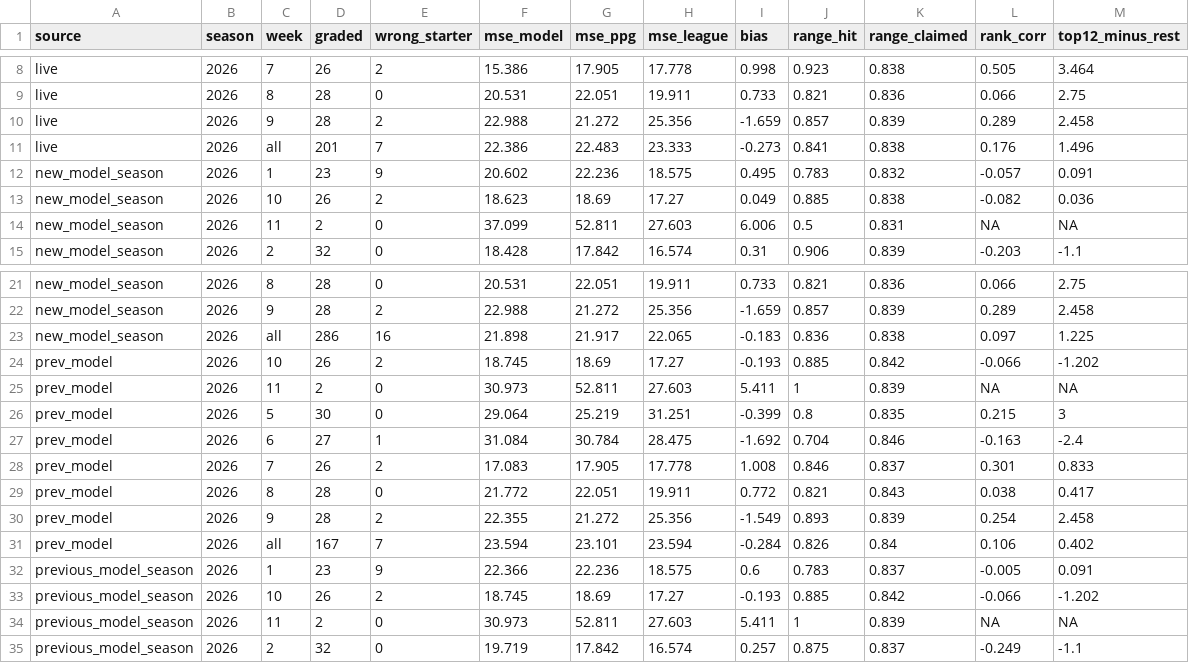
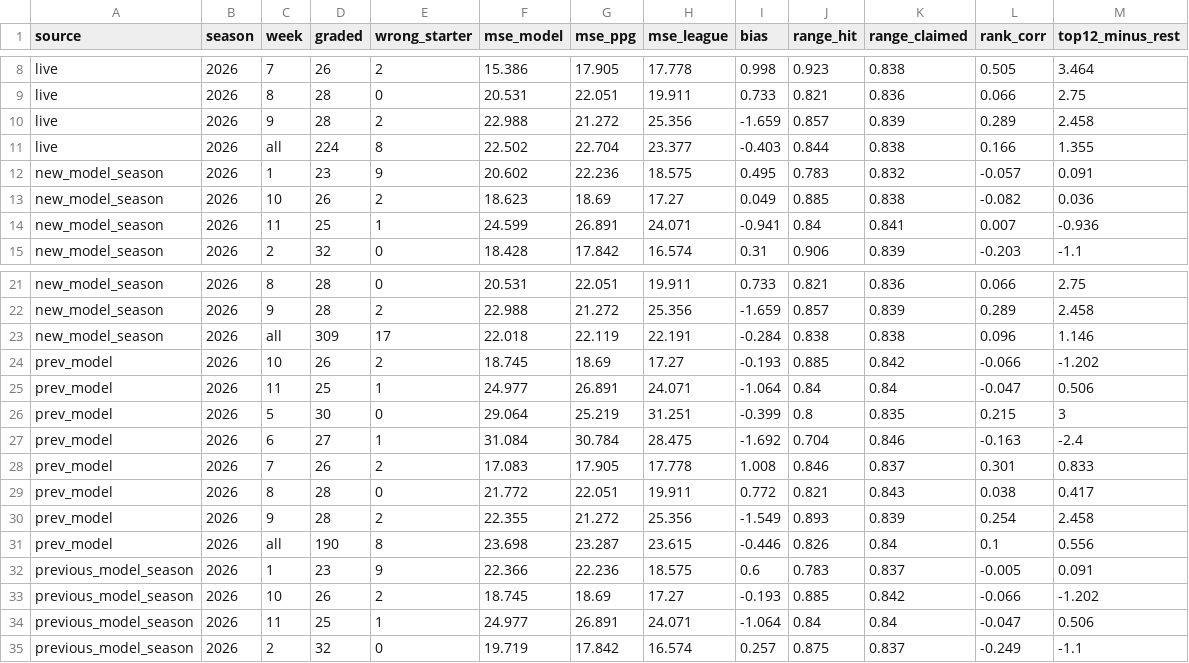
Before and after one commit to jglicht-hue/witch-coven, a CSV file: kicker/latest/scorecard_summary.csv, drawn as a sheet; only a part is shown, gaps mark what is left out; the diff covers the shown part only.

```diff
--- a/kicker/latest/scorecard_summary.csv
+++ b/kicker/latest/scorecard_summary.csv
@@ -10,6 +10,6 @@ live,2026,8,28,0,20.531,22.051,19.911,0.733,0.821,0.836,0.066,2.75
 live,2026,9,28,2,22.988,21.272,25.356,-1.659,0.857,0.839,0.289,2.458
-live,2026,all,201,7,22.386,22.483,23.333,-0.273,0.841,0.838,0.176,1.496
+live,2026,all,224,8,22.502,22.704,23.377,-0.403,0.844,0.838,0.166,1.355
 new_model_season,2026,1,23,9,20.602,22.236,18.575,0.495,0.783,0.832,-0.057,0.091
 new_model_season,2026,10,26,2,18.623,18.69,17.27,0.049,0.885,0.838,-0.082,0.036
-new_model_season,2026,11,2,0,37.099,52.811,27.603,6.006,0.5,0.831,NA,NA
+new_model_season,2026,11,25,1,24.599,26.891,24.071,-0.941,0.84,0.841,0.007,-0.936
 new_model_season,2026,2,32,0,18.428,17.842,16.574,0.31,0.906,0.839,-0.203,-1.1
@@ -22,5 +22,5 @@ new_model_season,2026,8,28,0,20.531,22.051,19.911,0.733,0.821,0.836,0.066,2.75
 new_model_season,2026,9,28,2,22.988,21.272,25.356,-1.659,0.857,0.839,0.289,2.458
-new_model_season,2026,all,286,16,21.898,21.917,22.065,-0.183,0.836,0.838,0.097,1.225
+new_model_season,2026,all,309,17,22.018,22.119,22.191,-0.284,0.838,0.838,0.096,1.146
 prev_model,2026,10,26,2,18.745,18.69,17.27,-0.193,0.885,0.842,-0.066,-1.202
-prev_model,2026,11,2,0,30.973,52.811,27.603,5.411,1,0.839,NA,NA
+prev_model,2026,11,25,1,24.977,26.891,24.071,-1.064,0.84,0.84,-0.047,0.506
 prev_model,2026,5,30,0,29.064,25.219,31.251,-0.399,0.8,0.835,0.215,3
@@ -30,6 +30,6 @@ prev_model,2026,8,28,0,21.772,22.051,19.911,0.772,0.821,0.843,0.038,0.417
 prev_model,2026,9,28,2,22.355,21.272,25.356,-1.549,0.893,0.839,0.254,2.458
-prev_model,2026,all,167,7,23.594,23.101,23.594,-0.284,0.826,0.84,0.106,0.402
+prev_model,2026,all,190,8,23.698,23.287,23.615,-0.446,0.826,0.84,0.1,0.556
 previous_model_season,2026,1,23,9,22.366,22.236,18.575,0.6,0.783,0.837,-0.005,0.091
 previous_model_season,2026,10,26,2,18.745,18.69,17.27,-0.193,0.885,0.842,-0.066,-1.202
-previous_model_season,2026,11,2,0,30.973,52.811,27.603,5.411,1,0.839,NA,NA
+previous_model_season,2026,11,25,1,24.977,26.891,24.071,-1.064,0.84,0.84,-0.047,0.506
 previous_model_season,2026,2,32,0,19.719,17.842,16.574,0.257,0.875,0.837,-0.249,-1.1
```
Also changed, not shown: 1 added row, 1 removed row and 8 edited cells elsewhere in this file, kicker/latest/accuracy_report_latest.csv, kicker/latest/scorecard_new_vs_previous.csv, 12 other files.
